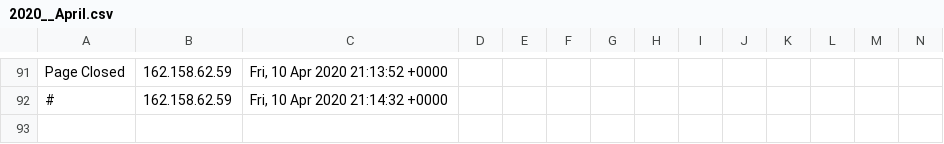
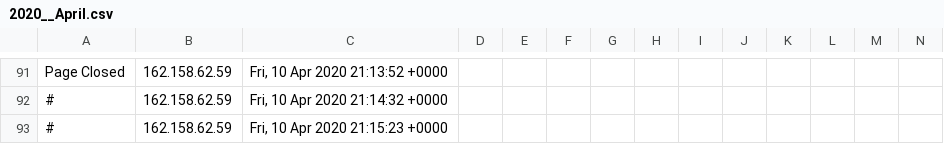
Before and after one commit to runacode/newsushi, a CSV file: logs/2020__April.csv, drawn as a sheet; only a part is shown, gaps mark what is left out; rows hold the shown columns only; the diff names each change by its address in the sheet, - before the commit and + after, or states it on an @@ line.

Commit message:
Site Editor Update

```diff
--- a/logs/2020__April.csv
+++ b/logs/2020__April.csv
+row 93: # | 162.158.62.59 | Fri, 10 Apr 2020 21:15:23 +0000
```
